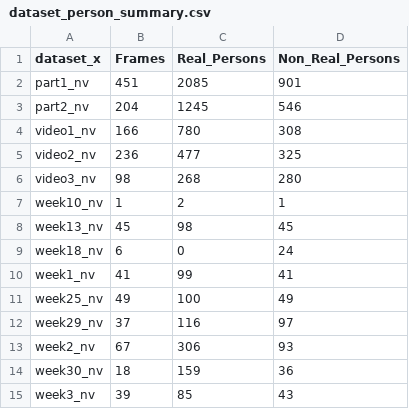
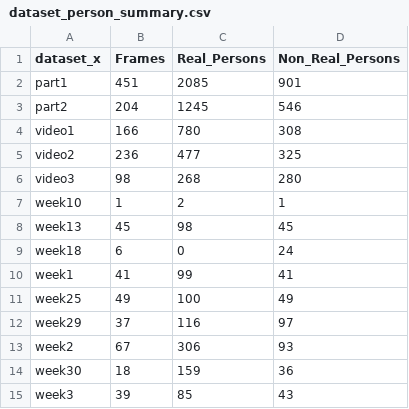
Before and after one commit to serineben/master-thesis-pedestrian-ambiguity, a CSV file: data/dataset_person_summary.csv, drawn as a sheet.

Commit message:
Update dataset_person_summary.csv

```diff
--- a/data/dataset_person_summary.csv
+++ b/data/dataset_person_summary.csv
@@ -1,15 +1,15 @@
 dataset_x,Frames,Real_Persons,Non_Real_Persons
-part1_nv,451,2085,901
-part2_nv,204,1245,546
-video1_nv,166,780,308
-video2_nv,236,477,325
-video3_nv,98,268,280
-week10_nv,1,2,1
-week13_nv,45,98,45
-week18_nv,6,0,24
-week1_nv,41,99,41
-week25_nv,49,100,49
-week29_nv,37,116,97
-week2_nv,67,306,93
-week30_nv,18,159,36
-week3_nv,39,85,43
+part1,451,2085,901
+part2,204,1245,546
+video1,166,780,308
+video2,236,477,325
+video3,98,268,280
+week10,1,2,1
+week13,45,98,45
+week18,6,0,24
+week1,41,99,41
+week25,49,100,49
+week29,37,116,97
+week2,67,306,93
+week30,18,159,36
+week3,39,85,43
```
